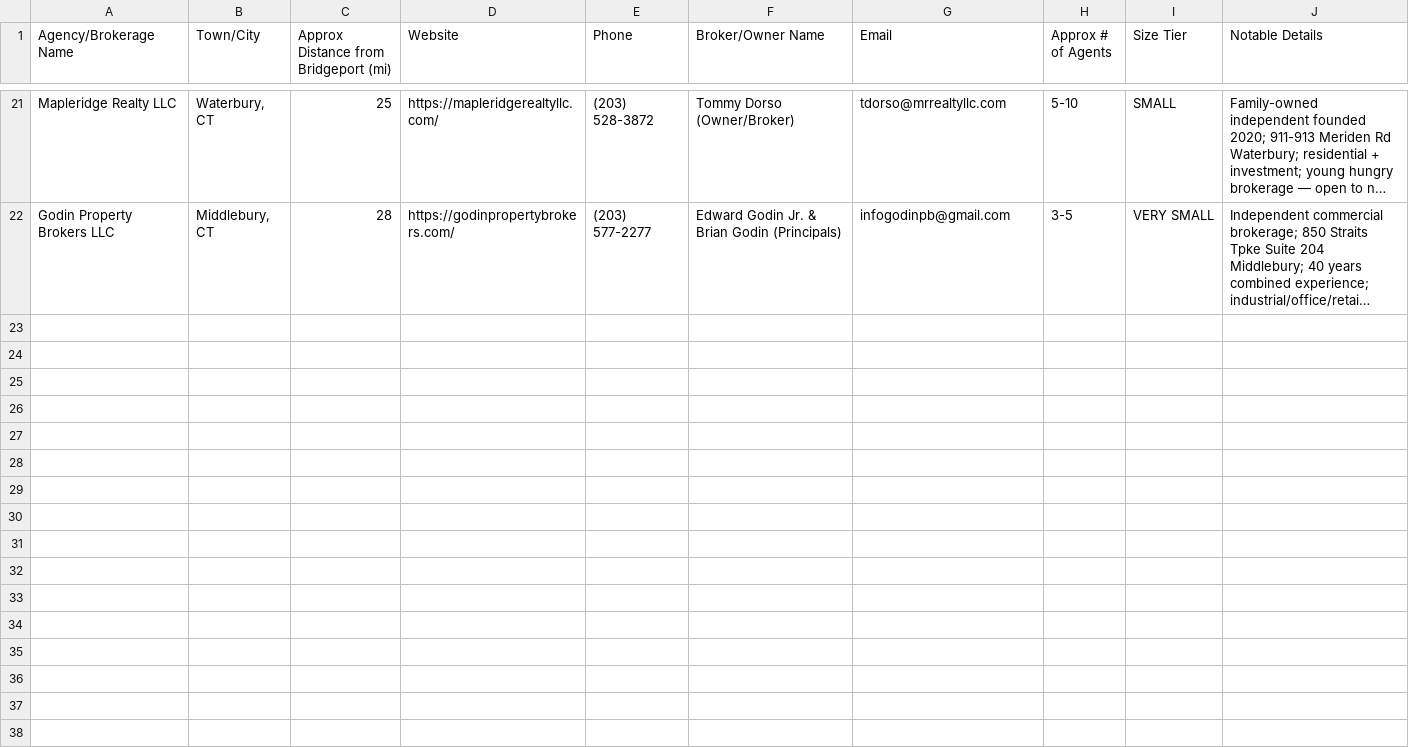
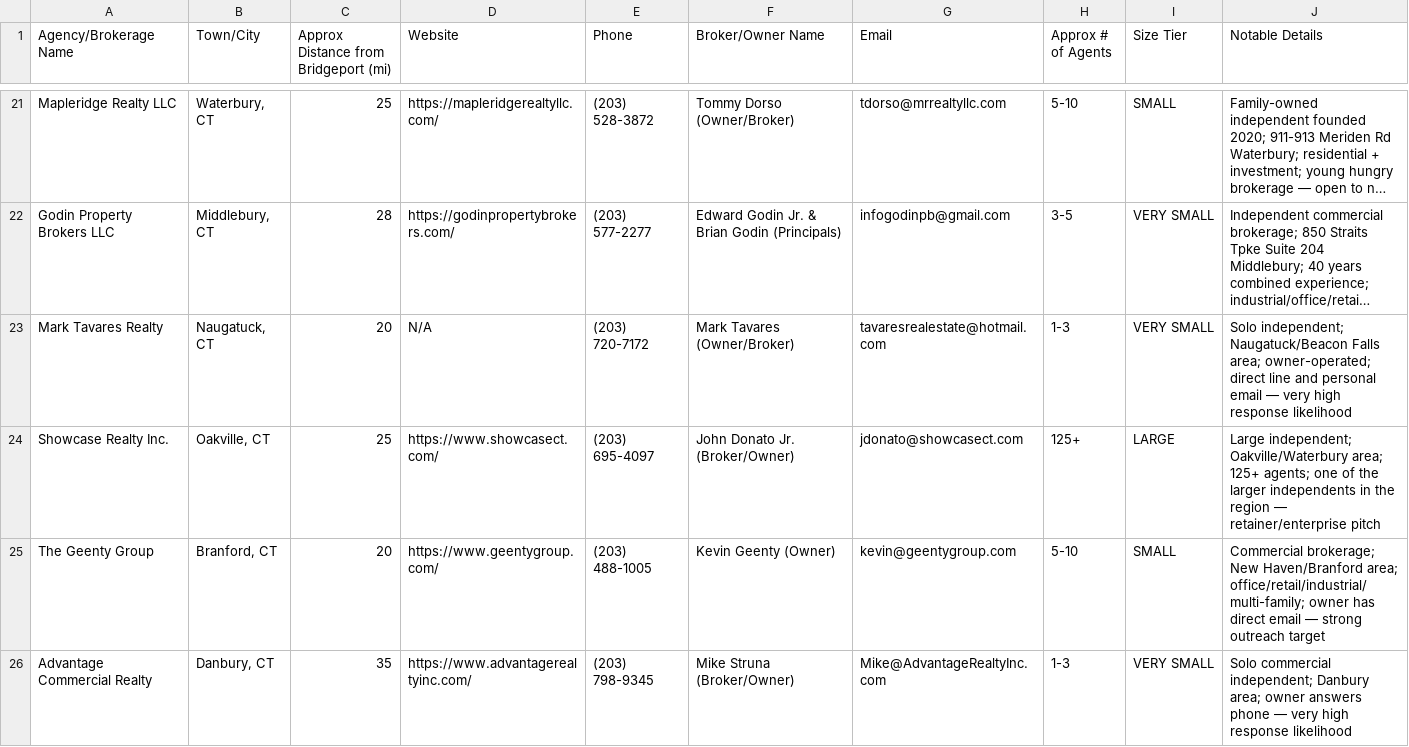
Before and after one commit to AwkCode/Monican, a CSV file: SouthCentral_CT_Real_Estate_Prospect_List.csv, drawn as a sheet; only a part is shown, gaps mark what is left out; long unchanged cells end in …; the diff covers the shown part only; the diff names each change by its address in the sheet, - before the commit and + after, or states it on an @@ line.

```diff
--- a/SouthCentral_CT_Real_Estate_Prospect_List.csv
+++ b/SouthCentral_CT_Real_Estate_Prospect_List.csv
+row 23: Mark Tavares Realty | Naugatuck, CT | 20 | N/A | (203) 720-7172 | Mark Tavares (Owner/Broker) | tavaresrealestate@hotmail.com | 1-3 | VERY SMALL | Solo independent; Naugatuck/Beacon Falls area; owner-operated; direct line and personal email — very high response likelihood
+row 24: Showcase Realty Inc. | Oakville, CT | 25 | https://www.showcasect.com/ | (203) 695-4097 | John Donato Jr. (Broker/Owner) | jdonato@showcasect.com | 125+ | LARGE | Large independent; Oakville/Waterbury area; 125+ agents; one of the larger independents in the region — retainer/enterprise pitch
+row 25: The Geenty Group | Branford, CT | 20 | https://www.geentygroup.com/ | (203) 488-1005 | Kevin Geenty (Owner) | kevin@geentygroup.com | 5-10 | SMALL | Commercial brokerage; New Haven/Branford area; office/retail/industrial/multi-family; owner has direct email — strong outreach target
+row 26: Advantage Commercial Realty | Danbury, CT | 35 | https://www.advantagerealtyinc.com/ | (203) 798-9345 | Mike Struna (Broker/Owner) | Mike@AdvantageRealtyInc.com | 1-3 | VERY SMALL | Solo commercial independent; Danbury area; owner answers phone — very high response likelihood
```
Also changed, not shown: 4 added rows elsewhere in this file.
